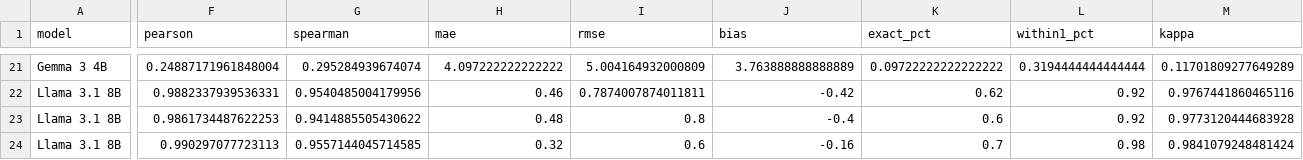
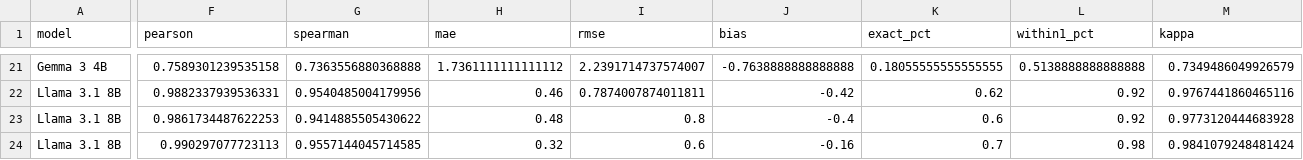
Before and after one commit to ana0101/LLM-mental-health-response-manipulation, a CSV file: outputs/judge_validation/agreement_summary.csv, drawn as a sheet; only a part is shown, gaps mark what is left out; the diff covers the shown part only; the diff names each change by its address in the sheet, - before the commit and + after, or states it on an @@ line.

```diff
--- a/outputs/judge_validation/agreement_summary.csv
+++ b/outputs/judge_validation/agreement_summary.csv
-F21 (pearson): 0.24887171961848004
+F21 (pearson): 0.7589301239535158
-G21 (spearman): 0.295284939674074
+G21 (spearman): 0.7363556880368888
-H21 (mae): 4.097222222222222
+H21 (mae): 1.7361111111111112
-I21 (rmse): 5.004164932000809
+I21 (rmse): 2.2391714737574007
-J21 (bias): 3.763888888888889
+J21 (bias): -0.7638888888888888
-K21 (exact_pct): 0.09722222222222222
+K21 (exact_pct): 0.18055555555555555
-L21 (within1_pct): 0.3194444444444444
+L21 (within1_pct): 0.5138888888888888
-M21 (kappa): 0.11701809277649289
+M21 (kappa): 0.7349486049926579
```
Also changed, not shown: 30 edited cells elsewhere in this file, outputs/gemma/role_intent/manual_validation.csv, outputs/judge_validation/gemma_role_intent_paired.csv, 11 other files.
